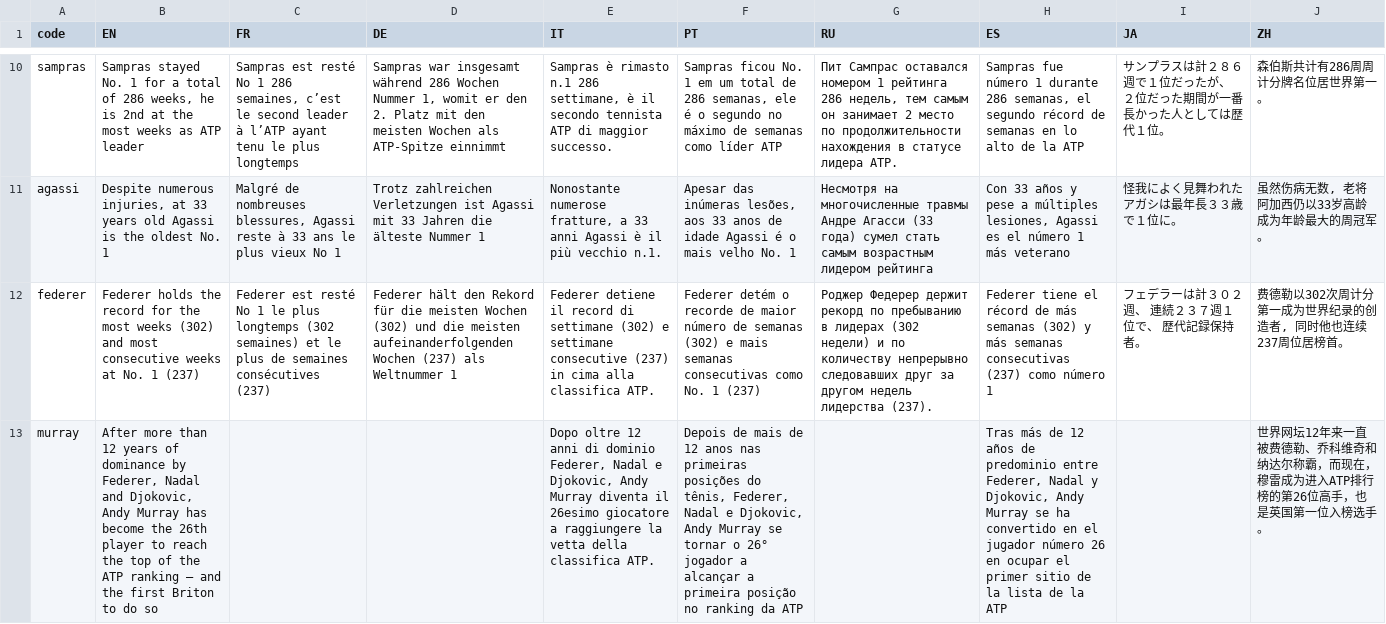
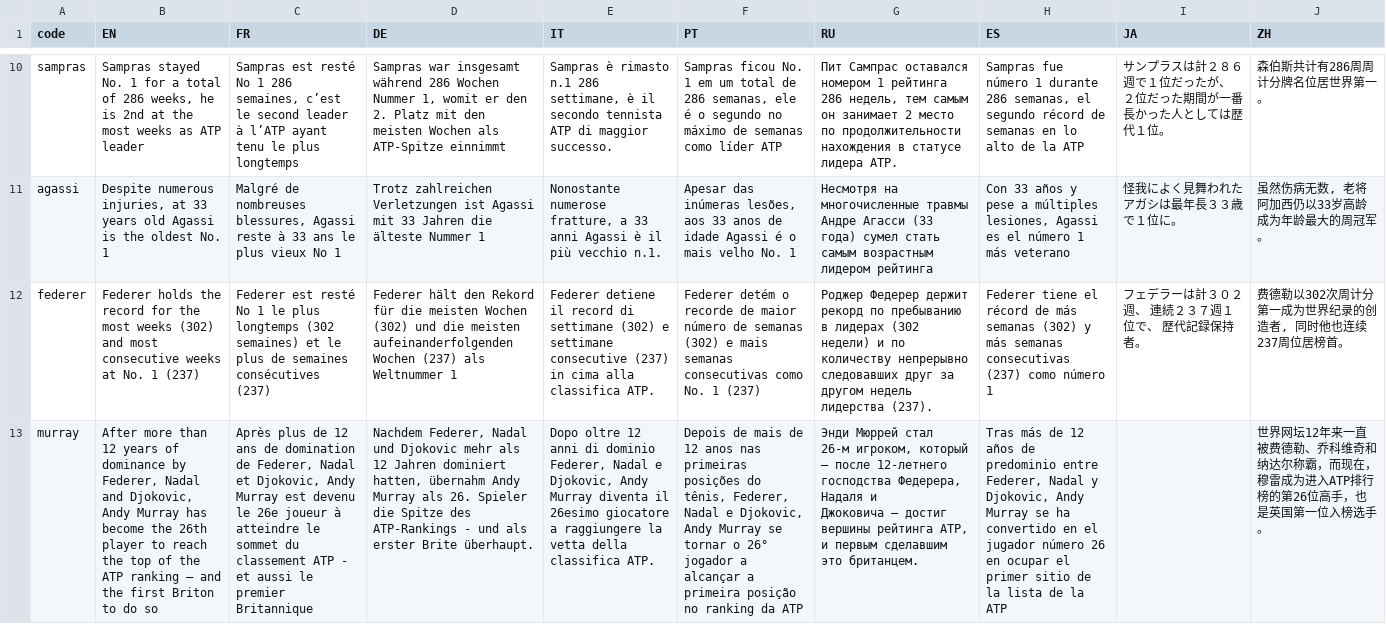
Before and after one commit to d-qn/2016_06_14_tennisATP, a CSV file: input/All n°1 ATP ranking heatmap - Sheet1.csv, drawn as a sheet; only a part is shown, gaps mark what is left out; ↵ is a line break in a cell; the diff covers the shown part only; the diff names each change by its address in the sheet, - before the commit and + after, or states it on an @@ line.

```diff
--- a/input/All n°1 ATP ranking heatmap - Sheet1.csv
+++ b/input/All n°1 ATP ranking heatmap - Sheet1.csv
-C13 (FR): (empty)
+C13 (FR): Après plus de 12 ans de domination de Federer, Nadal et Djokovic, Andy Murray est devenu le 26e joueur à atteindre le sommet du classement ATP - et aussi le premier Britannique
-D13 (DE): (empty)
+D13 (DE): Nachdem Federer, Nadal und Djokovic mehr als 12 Jahren dominiert hatten, übernahm Andy Murray als 26. Spieler die Spitze des ATP-Rankings - und als erster Brite überhaupt.
-G13 (RU): (empty)
+G13 (RU): Энди Мюррей стал ↵ 26-м игроком, который – после 12-летнего господства Федерера, Надаля и ↵ Джоковича – достиг вершины рейтинга ATP, и первым сделавшим это британцем.
```
Also changed, not shown: 1 edited cell elsewhere in this file, input/alln1_ATP_ranking.csv, input/alln1_dob.csv, 15 other files.
